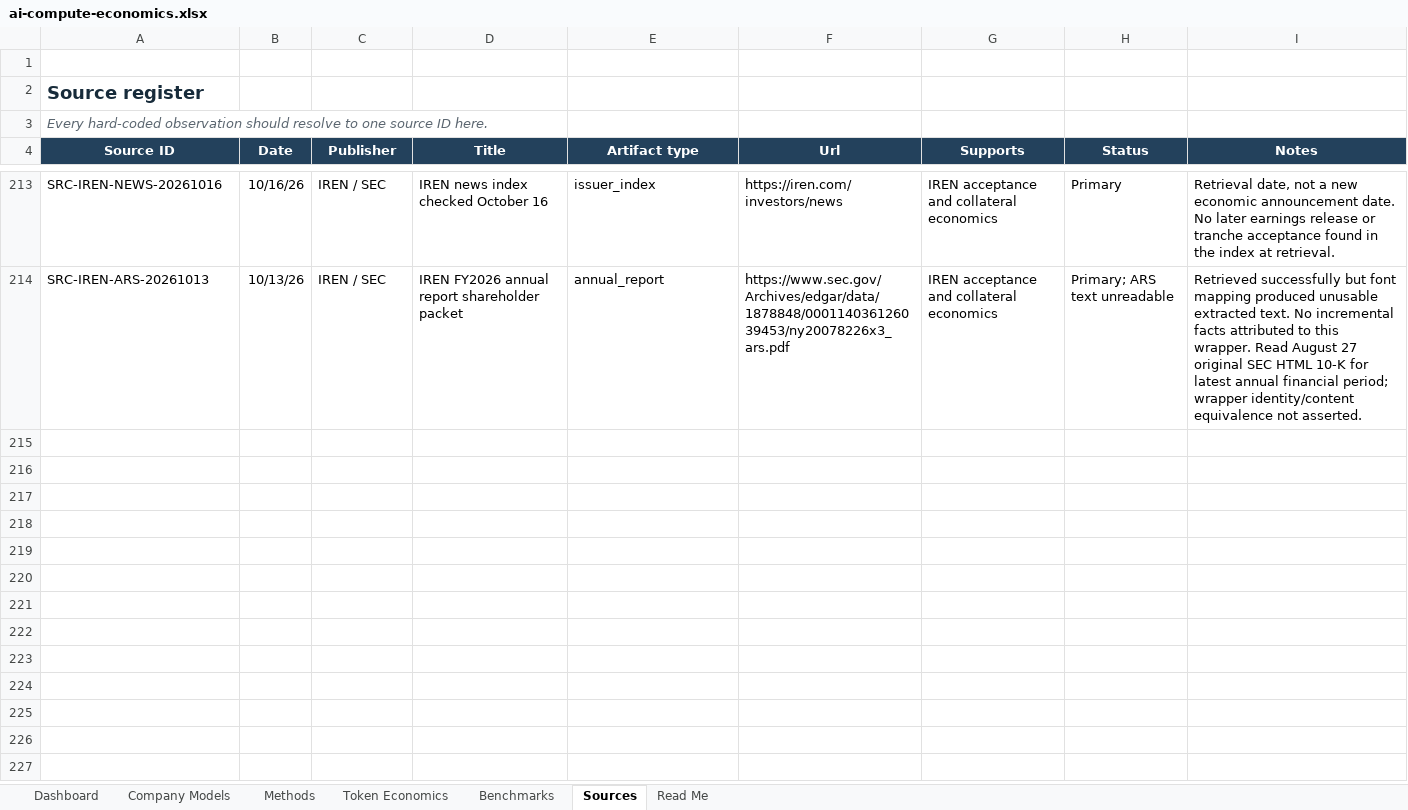
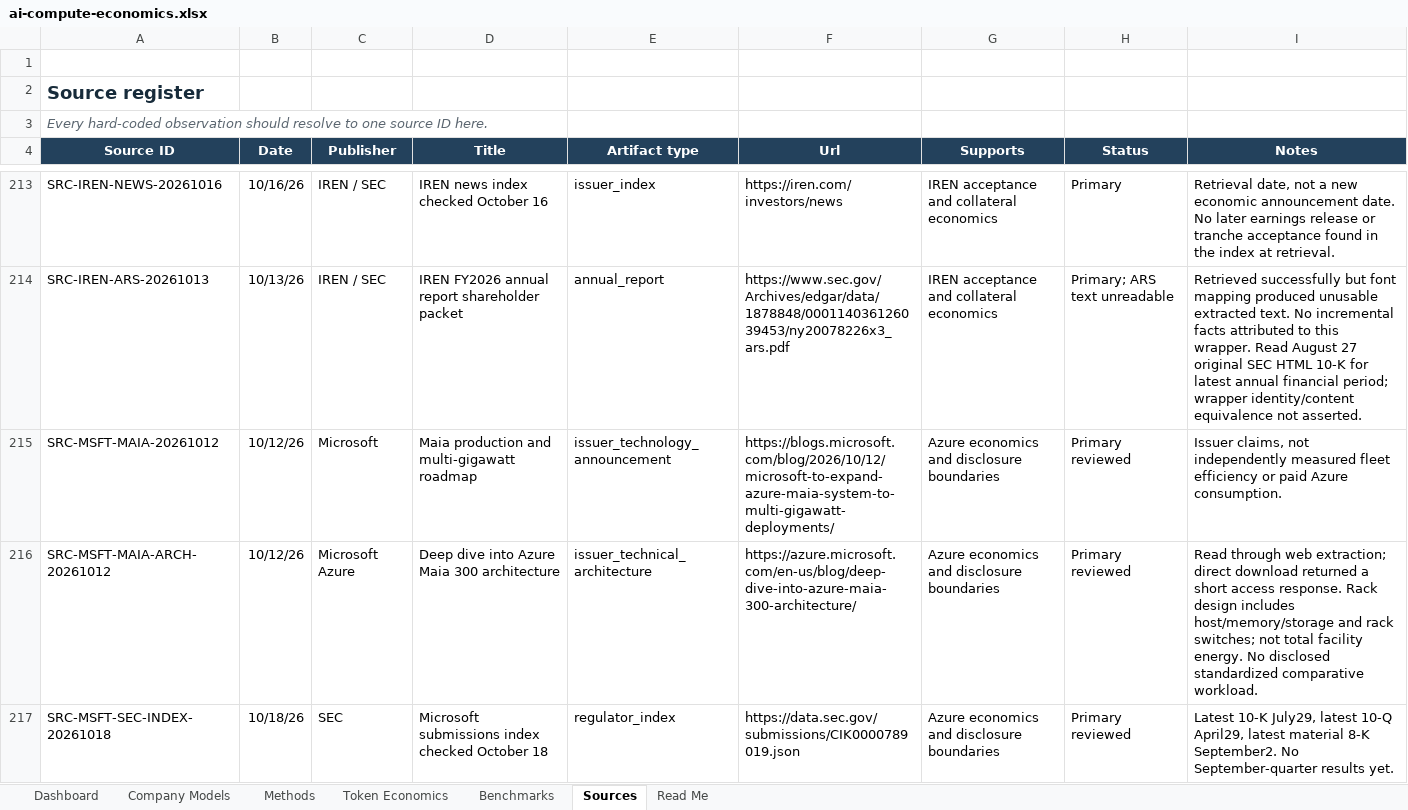
Before and after one commit to smsyt4sjvc-crypto/MW-, an Excel workbook: data/ai-compute-economics.xlsx, sheet Sources, drawn as a sheet; only a part is shown, gaps mark what is left out; values as stored, in another font and other column widths than the file's, no borders; table styles not drawn; the diff covers the shown part only; the diff names each change by its address in the sheet, - before the commit and + after, or states it on an @@ line.

Commit message:
Research Azure: Maia rack economics, funding boundaries and October 18 handoff

```diff
--- a/data/ai-compute-economics.xlsx (sheet Sources)
+++ b/data/ai-compute-economics.xlsx (sheet Sources)
+row 215: SRC-MSFT-MAIA-20261012 | 10/12/26 | Microsoft | Maia production and multi-gigawatt roadmap | issuer_technology_announcement | https://blogs.microsoft.com/blog/2026/10/12/microsoft-to-expand-azure-maia-system-to-multi-gigawatt-deployments/ | Azure economics and disclosure boundaries | Primary reviewed | Issuer claims, not independently measured fleet efficiency or paid Azure consumption.
+row 216: SRC-MSFT-MAIA-ARCH-20261012 | 10/12/26 | Microsoft Azure | Deep dive into Azure Maia 300 architecture | issuer_technical_architecture | https://azure.microsoft.com/en-us/blog/deep-dive-into-azure-maia-300-architecture/ | Azure economics and disclosure boundaries | Primary reviewed | Read through web extraction; direct download returned a short access response. Rack design includes host/memory/storage and rack switches; not total facility energy. No disclosed standardized comparative workload.
+row 217: SRC-MSFT-SEC-INDEX-20261018 | 10/18/26 | SEC | Microsoft submissions index checked October 18 | regulator_index | https://data.sec.gov/submissions/CIK0000789019.json | Azure economics and disclosure boundaries | Primary reviewed | Latest 10-K July29, latest 10-Q April29, latest material 8-K September2. No September-quarter results yet.
```
Also changed, not shown: 2 added rows elsewhere in this sheet, sheet Methods, sheet Company Models, 14 other files.
